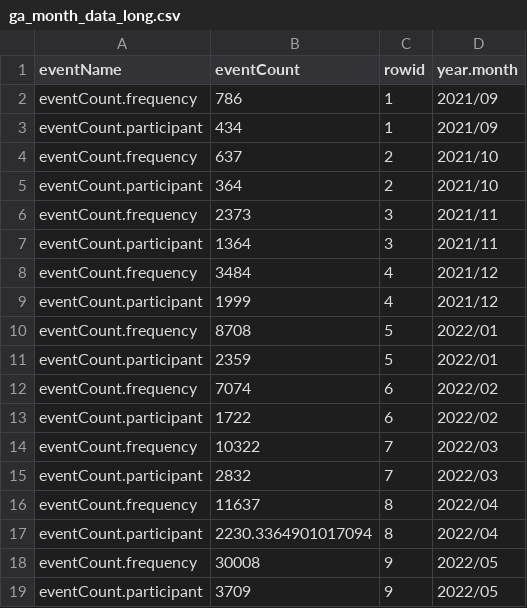
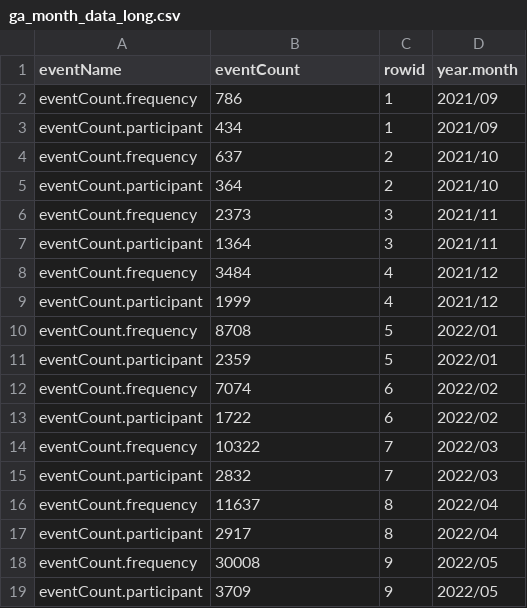
Before and after one commit to chankalong/chankalong.github.io, a CSV file: ga_month_data_long.csv, drawn as a sheet.

```diff
--- a/ga_month_data_long.csv
+++ b/ga_month_data_long.csv
@@ -16,3 +16,3 @@ eventCount.participant,2832,7,2022/03
 eventCount.frequency,11637,8,2022/04
-eventCount.participant,2230.3364901017094,8,2022/04
+eventCount.participant,2917,8,2022/04
 eventCount.frequency,30008,9,2022/05
```
Also changed, not shown: ga_month_data_wide.csv, 2 other files.
